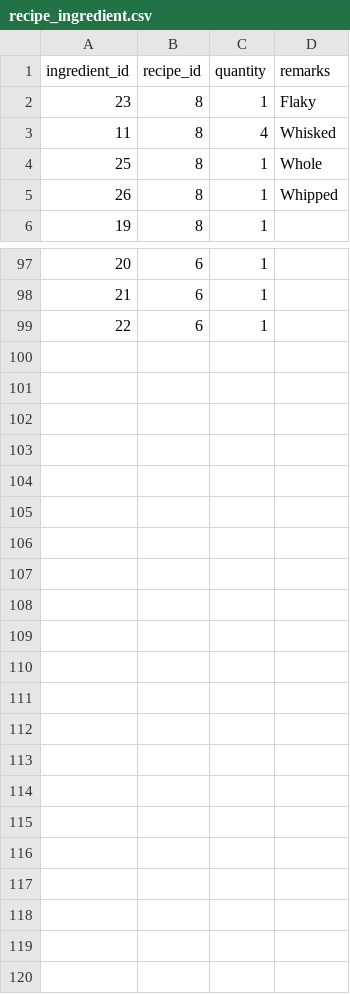
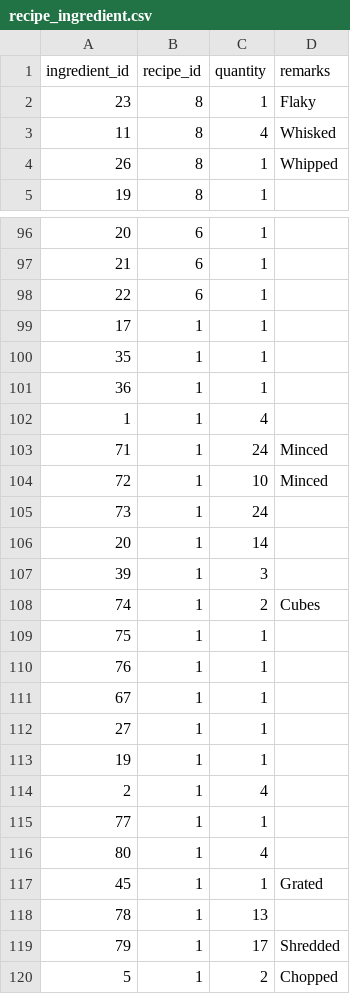
Before and after one commit to fkaucher1288/FinalProject, a CSV file: DB/DB Data CSV Files/recipe_ingredient.csv, drawn as a sheet; only a part is shown, gaps mark what is left out; removed rows and columns are numbered as before the commit, all else as after; the diff covers the shown part only; the diff names each change by its address in the sheet, - before the commit and + after, or states it on an @@ line.

```diff
--- a/DB/DB Data CSV Files/recipe_ingredient.csv
+++ b/DB/DB Data CSV Files/recipe_ingredient.csv
-row 4: 25 | 8 | 1 | Whole
+row 99: 17 | 1 | 1
+row 100: 35 | 1 | 1
+row 101: 36 | 1 | 1
+row 102: 1 | 1 | 4
+row 103: 71 | 1 | 24 | Minced
+row 104: 72 | 1 | 10 | Minced
+row 105: 73 | 1 | 24
+row 106: 20 | 1 | 14
+row 107: 39 | 1 | 3
+row 108: 74 | 1 | 2 | Cubes
+row 109: 75 | 1 | 1
+row 110: 76 | 1 | 1
+row 111: 67 | 1 | 1
+row 112: 27 | 1 | 1
+row 113: 19 | 1 | 1
+row 114: 2 | 1 | 4
+row 115: 77 | 1 | 1
+row 116: 80 | 1 | 4
+row 117: 45 | 1 | 1 | Grated
+row 118: 78 | 1 | 13
+row 119: 79 | 1 | 17 | Shredded
+row 120: 5 | 1 | 2 | Chopped
```
Also changed, not shown: 1 edited cell elsewhere in this file, DB/DB Data CSV Files/Ingrediants.csv, DB/DB Data CSV Files/category.csv, 7 other files.
